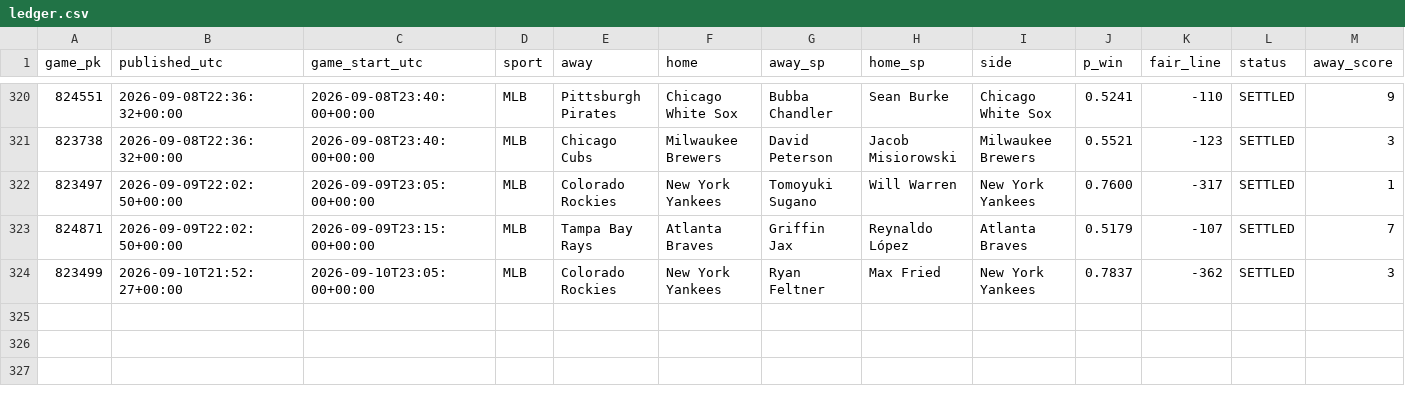
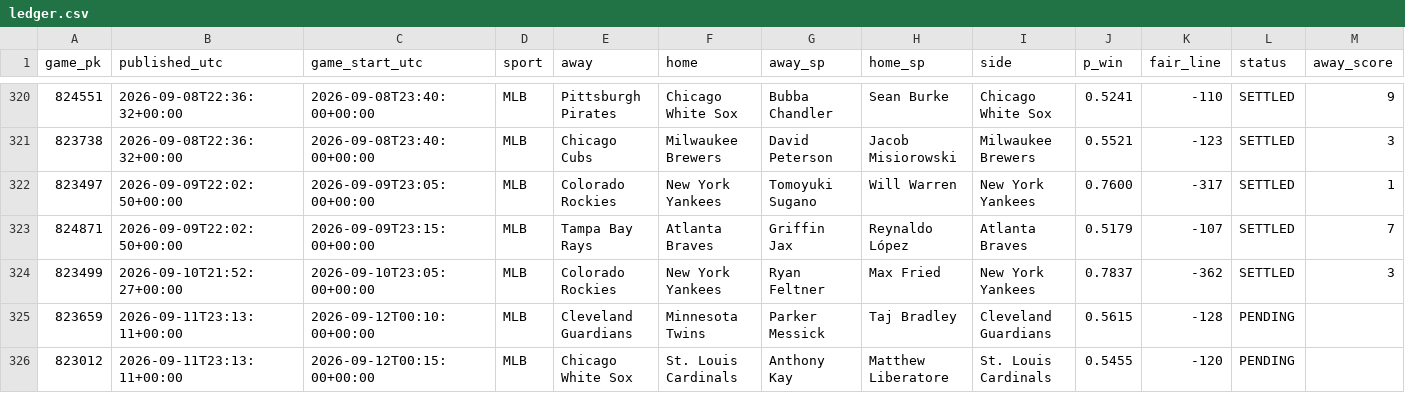
Before and after one commit to 2542609ontarioinc-wq/PickHub, a CSV file: ledger.csv, drawn as a sheet; only a part is shown, gaps mark what is left out; rows hold the shown columns only; the diff names each change by its address in the sheet, - before the commit and + after, or states it on an @@ line.

```diff
--- a/ledger.csv
+++ b/ledger.csv
+row 325: 823659 | 2026-09-11T23:13:11+00:00 | 2026-09-12T00:10:00+00:00 | MLB | Cleveland Guardians | Minnesota Twins | Parker Messick | Taj Bradley | Cleveland Guardians | 0.5615 | -128 | PENDING
+row 326: 823012 | 2026-09-11T23:13:11+00:00 | 2026-09-12T00:15:00+00:00 | MLB | Chicago White Sox | St. Louis Cardinals | Anthony Kay | Matthew Liberatore | St. Louis Cardinals | 0.5455 | -120 | PENDING
```
Also changed, not shown: 1 other file.
